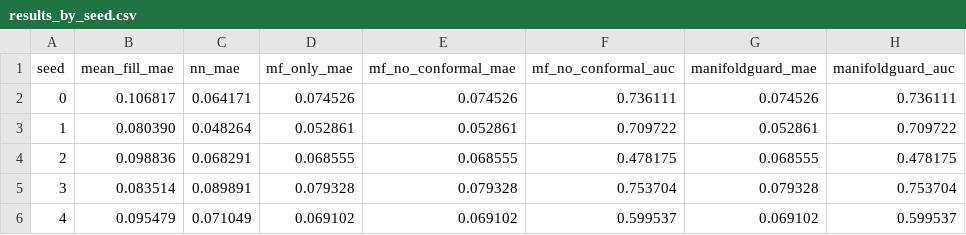
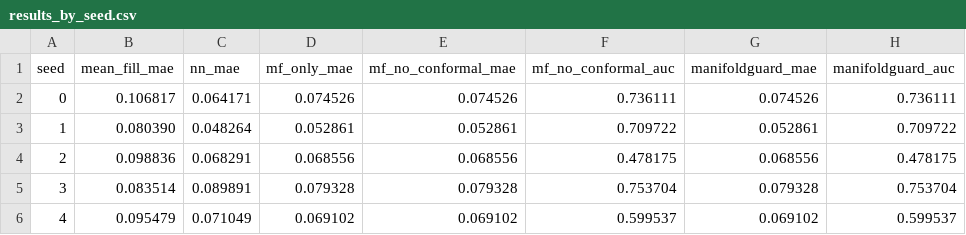
Before and after one commit to lblommesteyn/manifoldguard, a CSV file: results/baseline_comparison/results_by_seed.csv, drawn as a sheet; only a part is shown; the diff names each change by its address in the sheet, - before the commit and + after, or states it on an @@ line.

Commit message:
add demo, expand dataset

```diff
--- a/results/baseline_comparison/results_by_seed.csv
+++ b/results/baseline_comparison/results_by_seed.csv
-D4 (mf_only_mae): 0.068555
+D4 (mf_only_mae): 0.068556
-E4 (mf_no_conformal_mae): 0.068555
+E4 (mf_no_conformal_mae): 0.068556
-G4 (manifoldguard_mae): 0.068555
+G4 (manifoldguard_mae): 0.068556
```
Also changed, not shown: 4 other files.
